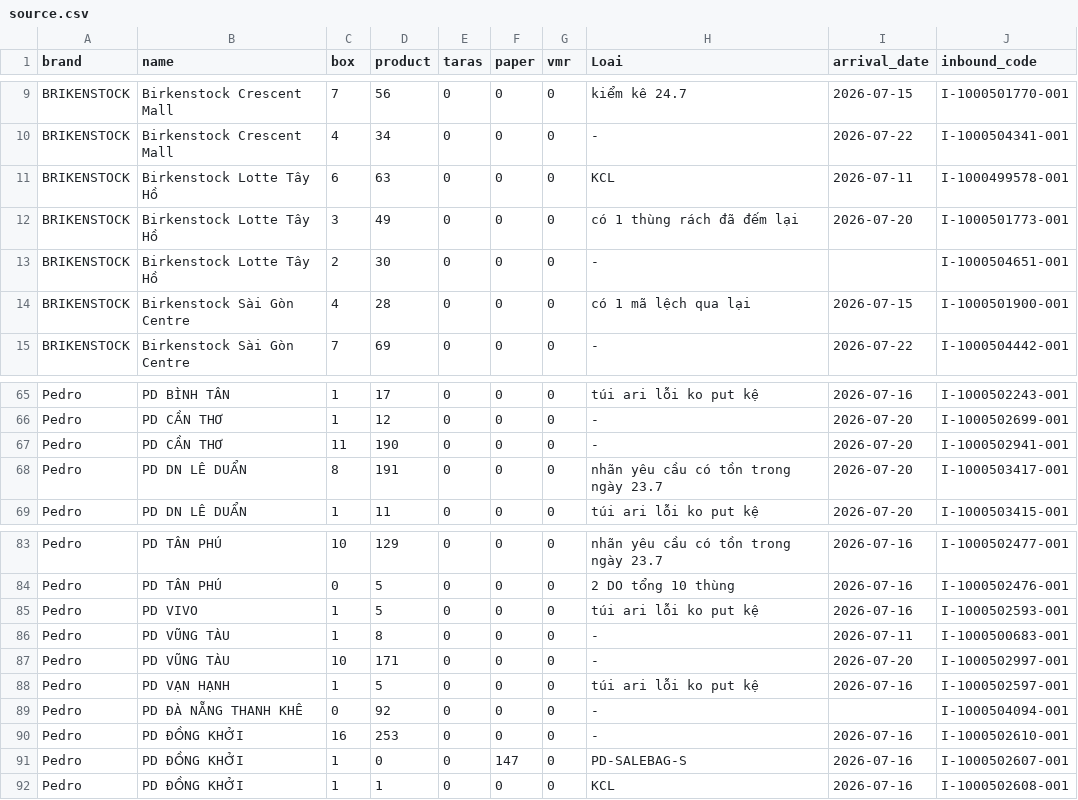
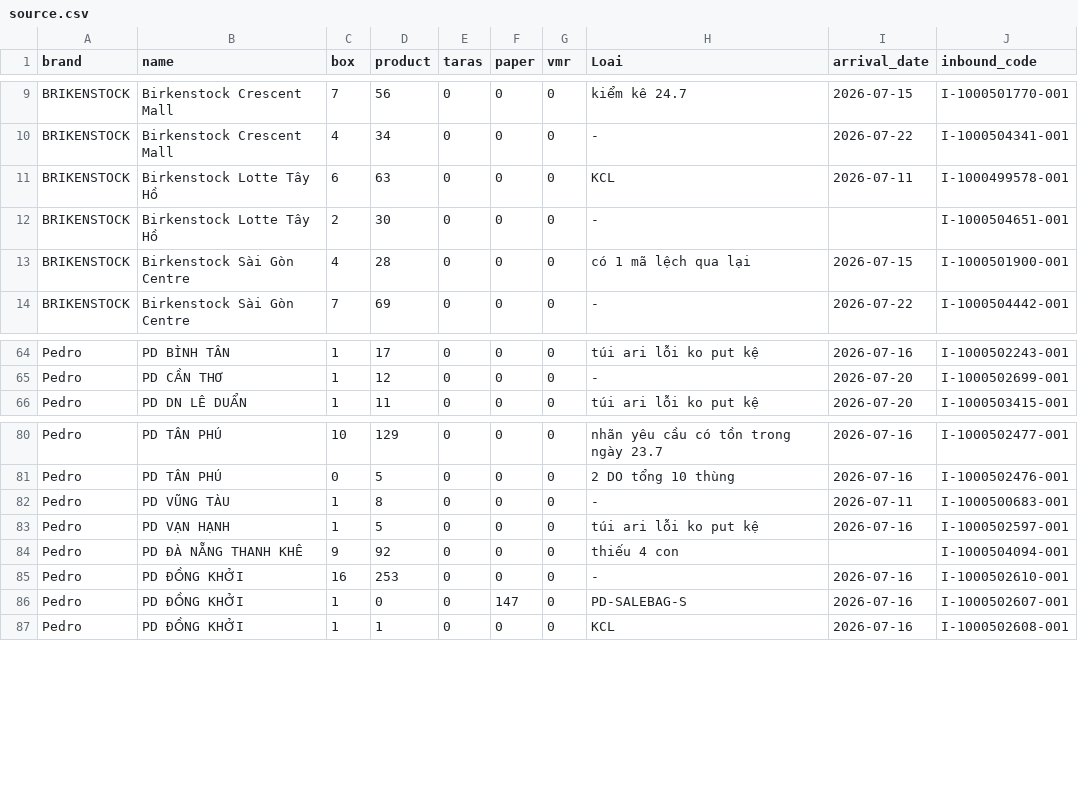
Before and after one commit to thuanmaison113-boop/newinbound, a CSV file: source.csv, drawn as a sheet; only a part is shown, gaps mark what is left out.

Commit message:
Add files via upload

```diff
--- a/source.csv
+++ b/source.csv
@@ -11,3 +11,2 @@ BRIKENSTOCK,Birkenstock Crescent Mall,4,34,0,0,0,-,"2026-07-22",I-1000504341-001
 BRIKENSTOCK,Birkenstock Lotte Tây Hồ,6,63,0,0,0,KCL,"2026-07-11",I-1000499578-001
-BRIKENSTOCK,Birkenstock Lotte Tây Hồ,3,49,0,0,0,có 1 thùng rách đã đếm lại,"2026-07-20",I-1000501773-001
 BRIKENSTOCK,Birkenstock Lotte Tây Hồ,2,30,0,0,0,-,,I-1000504651-001
@@ -66,4 +65,2 @@ Pedro,PD BÌNH TÂN,1,17,0,0,0,túi ari lỗi ko put kệ,"2026-07-16",I-1000502
 Pedro,PD CẦN THƠ,1,12,0,0,0,-,"2026-07-20",I-1000502699-001
-Pedro,PD CẦN THƠ,11,190,0,0,0,-,"2026-07-20",I-1000502941-001
-Pedro,PD DN LÊ DUẨN,8,191,0,0,0,nhãn yêu cầu có tồn trong ngày 23.7,"2026-07-20",I-1000503417-001
 Pedro,PD DN LÊ DUẨN,1,11,0,0,0,túi ari lỗi ko put kệ,"2026-07-20",I-1000503415-001
@@ -84,7 +81,5 @@ Pedro,PD TÂN PHÚ,10,129,0,0,0,nhãn yêu cầu có tồn trong ngày 23.7,"202
 Pedro,PD TÂN PHÚ,0,5,0,0,0,"2 DO tổng 10 thùng","2026-07-16",I-1000502476-001
-Pedro,PD VIVO,1,5,0,0,0,túi ari lỗi ko put kệ,"2026-07-16",I-1000502593-001
 Pedro,PD VŨNG TÀU,1,8,0,0,0,-,"2026-07-11",I-1000500683-001
-Pedro,PD VŨNG TÀU,10,171,0,0,0,-,"2026-07-20",I-1000502997-001
 Pedro,PD VẠN HẠNH,1,5,0,0,0,túi ari lỗi ko put kệ,"2026-07-16",I-1000502597-001
-Pedro,PD ĐÀ NẴNG THANH KHÊ,0,92,0,0,0,-,,I-1000504094-001
+Pedro,PD ĐÀ NẴNG THANH KHÊ,9,92,0,0,0,thiếu 4 con,,I-1000504094-001
 Pedro,PD ĐỒNG KHỞI,16,253,0,0,0,-,"2026-07-16",I-1000502610-001
```
